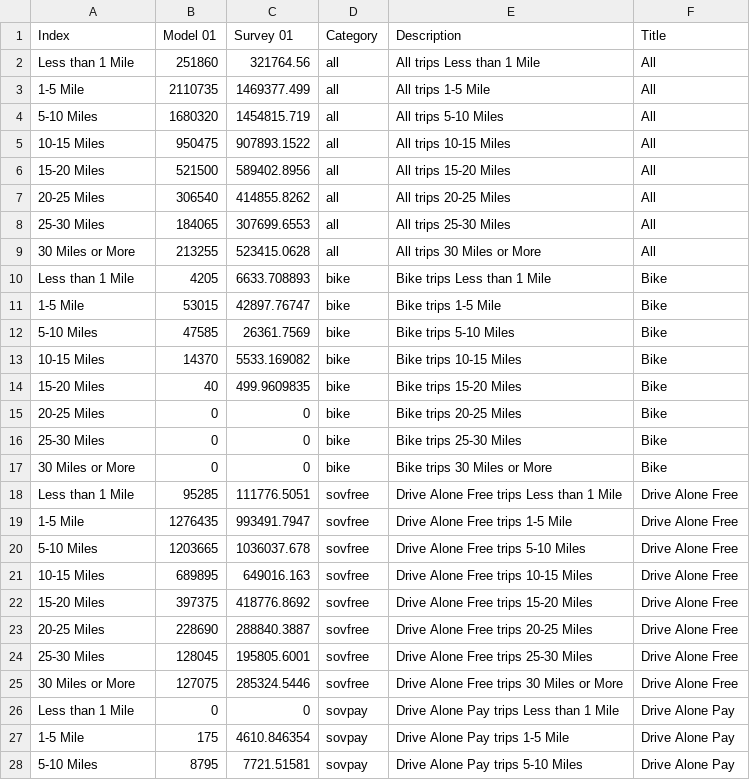
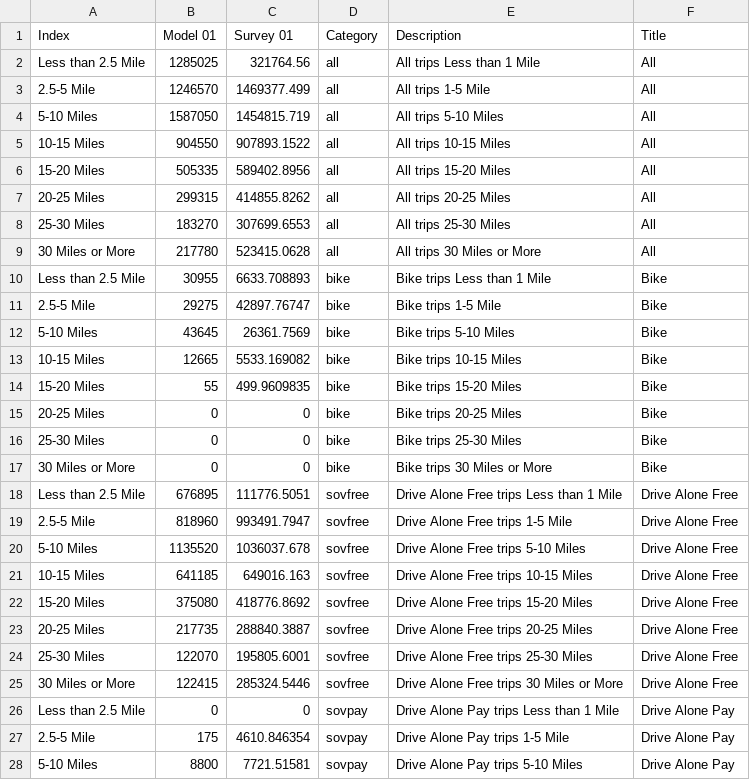
Before and after one commit to CMAP-REPOS/cmap_abm_report, a CSV file: data/csv7_work_mode_distance.csv, drawn as a sheet; only a part is shown; the diff covers the shown part only.

```diff
--- a/data/csv7_work_mode_distance.csv
+++ b/data/csv7_work_mode_distance.csv
@@ -1,15 +1,15 @@
 Index,Model 01,Survey 01,Category,Description,Title
-Less than 1 Mile,251860,321764.56,all,All trips Less than 1 Mile,All
- 1-5 Mile,2110735,1469377.499,all,All trips  1-5 Mile,All
-5-10 Miles,1680320,1454815.719,all,All trips 5-10 Miles,All
-10-15 Miles,950475,907893.1522,all,All trips 10-15 Miles,All
-15-20 Miles,521500,589402.8956,all,All trips 15-20 Miles,All
-20-25 Miles,306540,414855.8262,all,All trips 20-25 Miles,All
-25-30 Miles,184065,307699.6553,all,All trips 25-30 Miles,All
-30 Miles or More,213255,523415.0628,all,All trips 30 Miles or More,All
-Less than 1 Mile,4205,6633.708893,bike,Bike trips Less than 1 Mile,Bike
- 1-5 Mile,53015,42897.76747,bike,Bike trips  1-5 Mile,Bike
-5-10 Miles,47585,26361.7569,bike,Bike trips 5-10 Miles,Bike
-10-15 Miles,14370,5533.169082,bike,Bike trips 10-15 Miles,Bike
-15-20 Miles,40,499.9609835,bike,Bike trips 15-20 Miles,Bike
+Less than 2.5 Mile,1285025,321764.56,all,All trips Less than 1 Mile,All
+2.5-5 Mile,1246570,1469377.499,all,All trips  1-5 Mile,All
+5-10 Miles,1587050,1454815.719,all,All trips 5-10 Miles,All
+10-15 Miles,904550,907893.1522,all,All trips 10-15 Miles,All
+15-20 Miles,505335,589402.8956,all,All trips 15-20 Miles,All
+20-25 Miles,299315,414855.8262,all,All trips 20-25 Miles,All
+25-30 Miles,183270,307699.6553,all,All trips 25-30 Miles,All
+30 Miles or More,217780,523415.0628,all,All trips 30 Miles or More,All
+Less than 2.5 Mile,30955,6633.708893,bike,Bike trips Less than 1 Mile,Bike
+2.5-5 Mile,29275,42897.76747,bike,Bike trips  1-5 Mile,Bike
+5-10 Miles,43645,26361.7569,bike,Bike trips 5-10 Miles,Bike
+10-15 Miles,12665,5533.169082,bike,Bike trips 10-15 Miles,Bike
+15-20 Miles,55,499.9609835,bike,Bike trips 15-20 Miles,Bike
 20-25 Miles,0,0,bike,Bike trips 20-25 Miles,Bike
@@ -17,12 +17,12 @@ Less than 1 Mile,4205,6633.708893,bike,Bike trips Less than 1 Mile,Bike
 30 Miles or More,0,0,bike,Bike trips 30 Miles or More,Bike
-Less than 1 Mile,95285,111776.5051,sovfree,Drive Alone Free trips Less than 1 Mile,Drive Alone Free
- 1-5 Mile,1276435,993491.7947,sovfree,Drive Alone Free trips  1-5 Mile,Drive Alone Free
-5-10 Miles,1203665,1036037.678,sovfree,Drive Alone Free trips 5-10 Miles,Drive Alone Free
-10-15 Miles,689895,649016.163,sovfree,Drive Alone Free trips 10-15 Miles,Drive Alone Free
-15-20 Miles,397375,418776.8692,sovfree,Drive Alone Free trips 15-20 Miles,Drive Alone Free
-20-25 Miles,228690,288840.3887,sovfree,Drive Alone Free trips 20-25 Miles,Drive Alone Free
-25-30 Miles,128045,195805.6001,sovfree,Drive Alone Free trips 25-30 Miles,Drive Alone Free
-30 Miles or More,127075,285324.5446,sovfree,Drive Alone Free trips 30 Miles or More,Drive Alone Free
-Less than 1 Mile,0,0,sovpay,Drive Alone Pay trips Less than 1 Mile,Drive Alone Pay
- 1-5 Mile,175,4610.846354,sovpay,Drive Alone Pay trips  1-5 Mile,Drive Alone Pay
-5-10 Miles,8795,7721.51581,sovpay,Drive Alone Pay trips 5-10 Miles,Drive Alone Pay
+Less than 2.5 Mile,676895,111776.5051,sovfree,Drive Alone Free trips Less than 1 Mile,Drive Alone Free
+2.5-5 Mile,818960,993491.7947,sovfree,Drive Alone Free trips  1-5 Mile,Drive Alone Free
+5-10 Miles,1135520,1036037.678,sovfree,Drive Alone Free trips 5-10 Miles,Drive Alone Free
+10-15 Miles,641185,649016.163,sovfree,Drive Alone Free trips 10-15 Miles,Drive Alone Free
+15-20 Miles,375080,418776.8692,sovfree,Drive Alone Free trips 15-20 Miles,Drive Alone Free
+20-25 Miles,217735,288840.3887,sovfree,Drive Alone Free trips 20-25 Miles,Drive Alone Free
+25-30 Miles,122070,195805.6001,sovfree,Drive Alone Free trips 25-30 Miles,Drive Alone Free
+30 Miles or More,122415,285324.5446,sovfree,Drive Alone Free trips 30 Miles or More,Drive Alone Free
+Less than 2.5 Mile,0,0,sovpay,Drive Alone Pay trips Less than 1 Mile,Drive Alone Pay
+2.5-5 Mile,175,4610.846354,sovpay,Drive Alone Pay trips  1-5 Mile,Drive Alone Pay
+5-10 Miles,8800,7721.51581,sovpay,Drive Alone Pay trips 5-10 Miles,Drive Alone Pay
```
Also changed, not shown: 70 edited cells elsewhere in this file, data/csv10_mode_income.csv, data/csv12_purpose_distance.csv, 7 other files.
